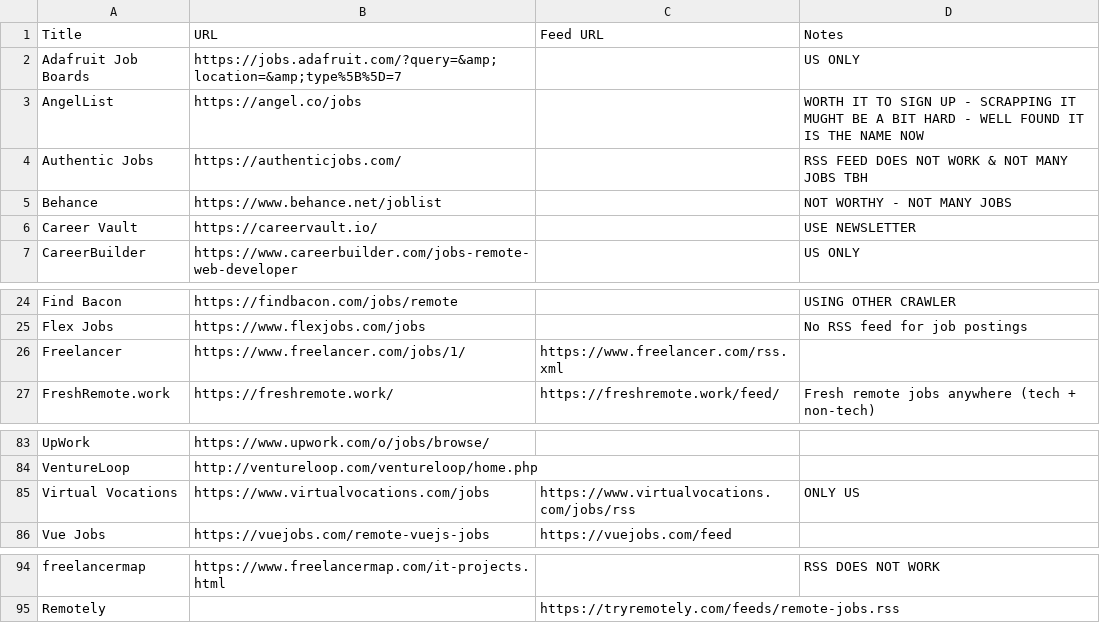
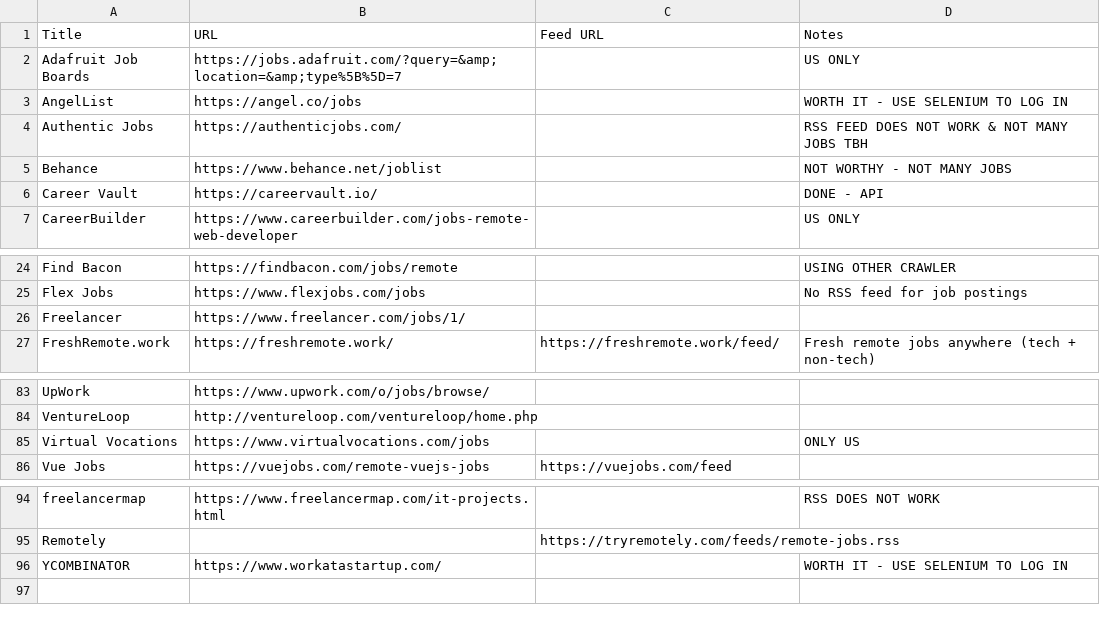
Before and after one commit to 0JCRG0/Crawler-remote-jobs, a CSV file: RSS_RESOURCES/remote-working-resources.csv, drawn as a sheet; only a part is shown, gaps mark what is left out.

```diff
--- a/RSS_RESOURCES/remote-working-resources.csv
+++ b/RSS_RESOURCES/remote-working-resources.csv
@@ -2,6 +2,6 @@ Title,URL,Feed URL,Notes
 Adafruit Job Boards,https://jobs.adafruit.com/?query=&amp;location=&amp;type%5B%5D=7,,US ONLY
-AngelList,https://angel.co/jobs,,WORTH IT TO SIGN UP - SCRAPPING IT MUGHT BE A BIT HARD - WELL FOUND IT IS THE NAME NOW
+AngelList,https://angel.co/jobs,,WORTH IT - USE SELENIUM TO LOG IN
 Authentic Jobs,https://authenticjobs.com/,,RSS FEED DOES NOT WORK & NOT MANY JOBS TBH
 Behance,https://www.behance.net/joblist,,NOT WORTHY - NOT MANY JOBS
-Career Vault,https://careervault.io/,,USE NEWSLETTER
+Career Vault,https://careervault.io/,,DONE - API
 CareerBuilder,https://www.careerbuilder.com/jobs-remote-web-developer,,US ONLY
@@ -25,3 +25,3 @@ Find Bacon,https://findbacon.com/jobs/remote,,USING OTHER CRAWLER
 Flex Jobs,https://www.flexjobs.com/jobs,,No RSS feed for job postings
-Freelancer,https://www.freelancer.com/jobs/1/,https://www.freelancer.com/rss.xml,
+Freelancer,https://www.freelancer.com/jobs/1/,,
 FreshRemote.work,https://freshremote.work/,https://freshremote.work/feed/,Fresh remote jobs anywhere (tech + non-tech)
@@ -84,3 +84,3 @@ UpWork,https://www.upwork.com/o/jobs/browse/,,
 VentureLoop,http://ventureloop.com/ventureloop/home.php,,
-Virtual Vocations,https://www.virtualvocations.com/jobs,https://www.virtualvocations.com/jobs/rss,ONLY US
+Virtual Vocations,https://www.virtualvocations.com/jobs,,ONLY US
 Vue Jobs,https://vuejobs.com/remote-vuejs-jobs,https://vuejobs.com/feed,
@@ -95 +95,2 @@ freelancermap,https://www.freelancermap.com/it-projects.html,,RSS DOES NOT WORK
 Remotely,,https://tryremotely.com/feeds/remote-jobs.rss,
+YCOMBINATOR,https://www.workatastartup.com/,,WORTH IT - USE SELENIUM TO LOG IN
```
Also changed, not shown: OUTPUTS/post-pipeline-Sel_All.csv, 8 other files.
